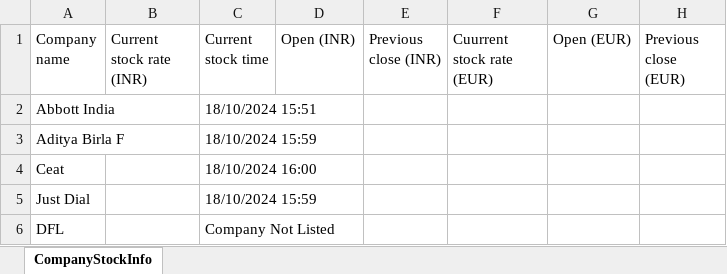
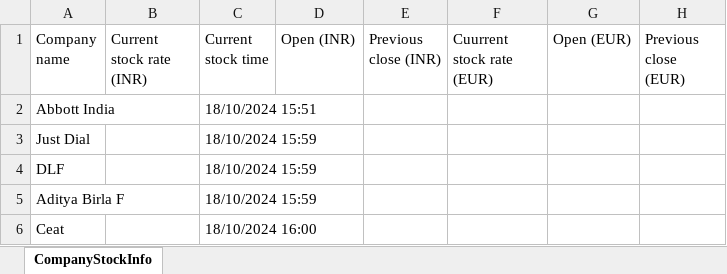
Before and after one commit to shetdisha94/CompanyStockInfo, an Excel workbook: Data/Output/CompanyStockData.xlsx, sheet CompanyStockInfo, drawn as a sheet; values as stored, in another font and other column widths than the file's, no borders; removed rows and columns are numbered as before the commit, all else as after; the diff names each change by its address in the sheet, - before the commit and + after, or states it on an @@ line.

```diff
--- a/Data/Output/CompanyStockData.xlsx (sheet CompanyStockInfo)
+++ b/Data/Output/CompanyStockData.xlsx (sheet CompanyStockInfo)
@@ row 5 moved to row 3: Just Dial @@
+row 4: DLF |  | 18/10/2024 15:59
-row 6: DFL |  | Company Not Listed
```
Also changed, not shown: Data/Input/CompanyList.xlsx, 52 other files.
